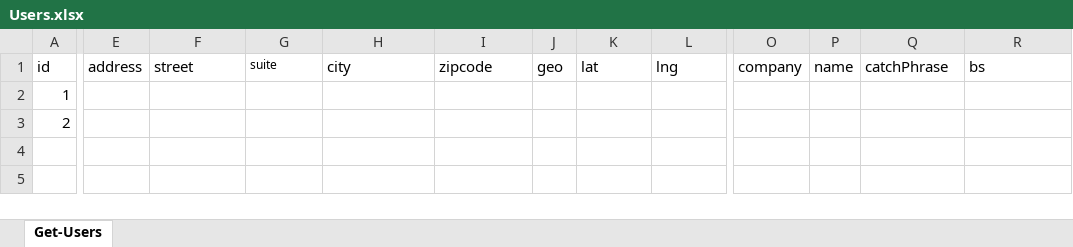
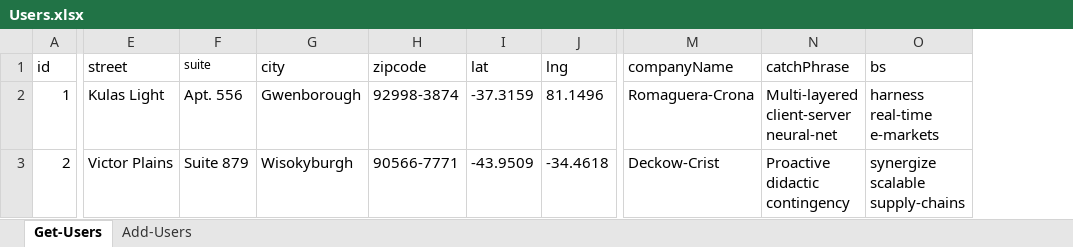
Before and after one commit to ekanovita/katalon-api-placeholder, an Excel workbook: Data Files/Users.xlsx, sheet Get-Users, drawn as a sheet; only a part is shown, gaps mark what is left out; values as stored, in another font and other column widths than the file's, no borders; removed rows and columns are numbered as before the commit, all else as after; the diff names each change by its address in the sheet, - before the commit and + after, or states it on an @@ line.

Commit message:
commit main test suite

```diff
--- a/Data Files/Users.xlsx (sheet Get-Users)
+++ b/Data Files/Users.xlsx (sheet Get-Users)
+sheet tab: Add-Users
-column E (address), empty
-column J (geo), empty
-column O (company), empty
-column P (name), empty
+column M (companyName), rows 2-3: Romaguera-Crona | Deckow-Crist
-E2 (street): (empty)
+E2 (street): Kulas Light
-F2 (suite): (empty)
+F2 (suite): Apt. 556
-G2 (city): (empty)
+G2 (city): Gwenborough
-H2 (zipcode): (empty)
+H2 (zipcode): 92998-3874
-I2 (lat): (empty)
+I2 (lat): -37.3159
-J2 (lng): (empty)
+J2 (lng): 81.1496
-N2 (catchPhrase): (empty)
+N2 (catchPhrase): Multi-layered client-server neural-net
-O2 (bs): (empty)
+O2 (bs): harness real-time e-markets
-E3 (street): (empty)
+E3 (street): Victor Plains
-F3 (suite): (empty)
+F3 (suite): Suite 879
-G3 (city): (empty)
+G3 (city): Wisokyburgh
-H3 (zipcode): (empty)
+H3 (zipcode): 90566-7771
-I3 (lat): (empty)
+I3 (lat): -43.9509
-J3 (lng): (empty)
+J3 (lng): -34.4618
-N3 (catchPhrase): (empty)
+N3 (catchPhrase): Proactive didactic contingency
-O3 (bs): (empty)
+O3 (bs): synergize scalable supply-chains
```
Also changed, not shown: 16 other files.
